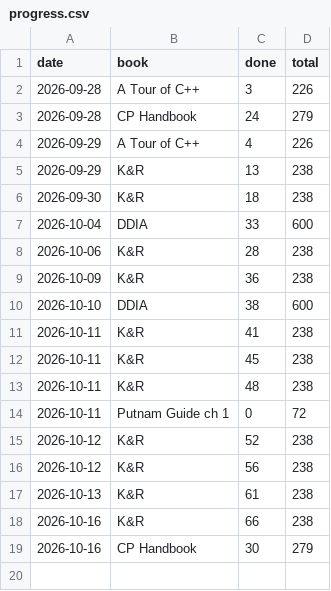
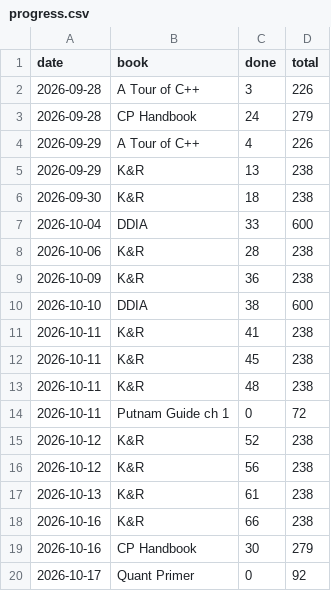
Before and after one commit to Sonok/ReadingList, a CSV file: progress.csv, drawn as a sheet; the diff names each change by its address in the sheet, - before the commit and + after, or states it on an @@ line.

```diff
--- a/progress.csv
+++ b/progress.csv
+row 20: 2026-10-17 | Quant Primer | 0 | 92
```
Also changed, not shown: 4 other files.
